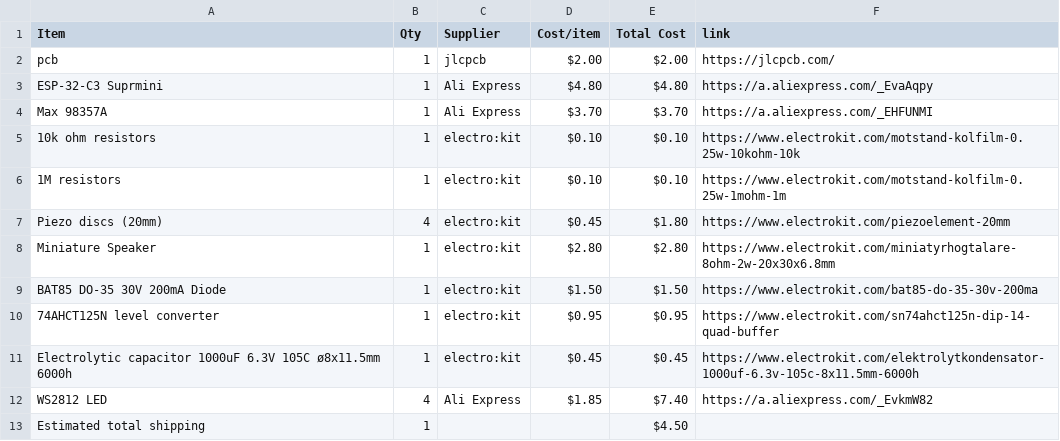
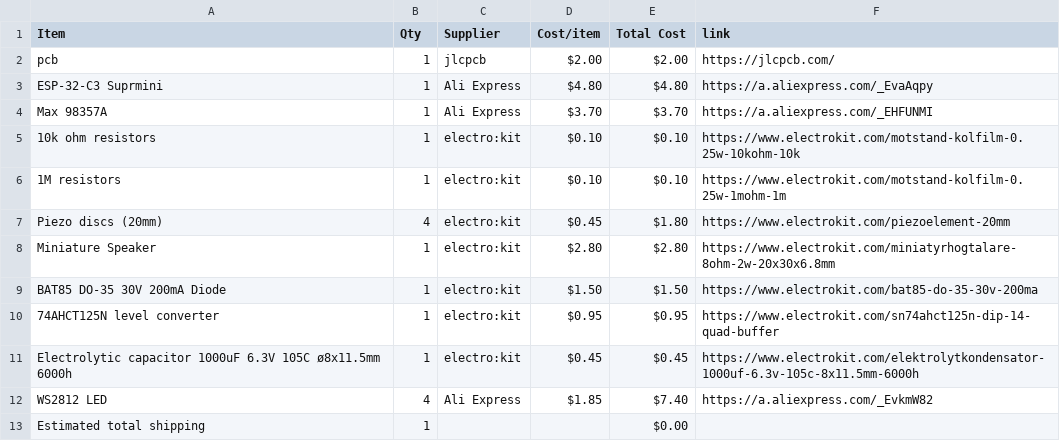
Before and after one commit to parv20250-dot/Beatbox, a CSV file: BOM.csv, drawn as a sheet.

Commit message:
Sync Beatbox from Half Life

```diff
--- a/BOM.csv
+++ b/BOM.csv
@@ -12,2 +12,2 @@ Electrolytic capacitor 1000uF 6.3V 105C ø8x11.5mm 6000h,1,electro:kit,$0.45,$0.
 WS2812 LED,4,Ali Express,$1.85,$7.40,https://a.aliexpress.com/_EvkmW82
-Estimated total shipping,1,,,$4.50,
+Estimated total shipping,1,,,$0.00,
```
